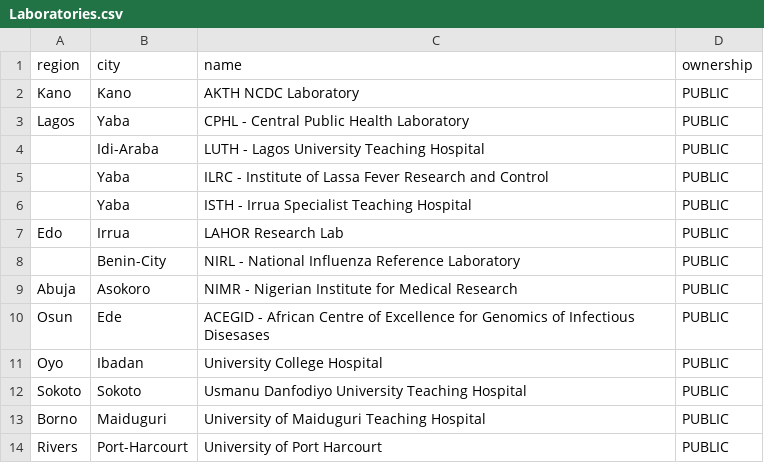
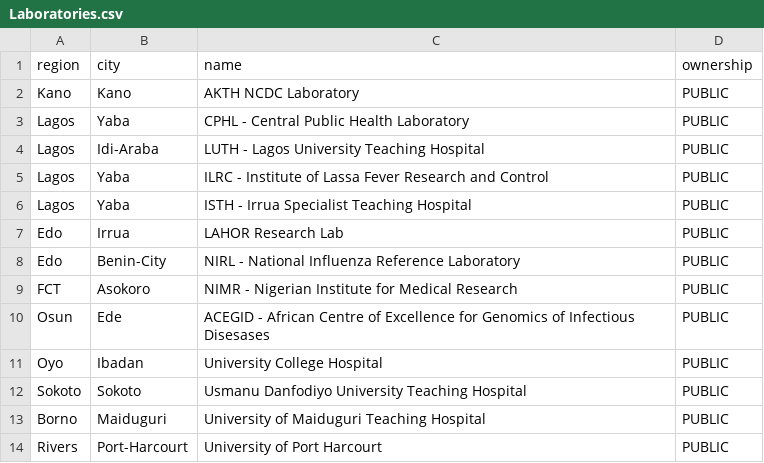
Before and after one commit to SORMAS-Foundation/SORMAS-Project, a CSV file: sormas-backend/src/main/resources/facilities/nigeria/Laboratories.csv, drawn as a sheet.

Commit message:
Fixed Laboratory is not transferred to phone #434
NIMR laboratory is not transferred to the mobile app ("Abuja" is set as region in .csv file although it's not a region in the system -> change)
Region of laboratories LUTH, IRLC, ISTH, NIRL ist missing, which lead to duplicates -> set region and write SQL to merge duplicates
enable deletion of invalid infrastructure in sync mechanism

```diff
--- a/sormas-backend/src/main/resources/facilities/nigeria/Laboratories.csv
+++ b/sormas-backend/src/main/resources/facilities/nigeria/Laboratories.csv
@@ -3,8 +3,8 @@ Kano;Kano;AKTH NCDC Laboratory;PUBLIC
 Lagos;Yaba;CPHL - Central Public Health Laboratory;PUBLIC
-;Idi-Araba;LUTH - Lagos University Teaching Hospital;PUBLIC
-;Yaba;ILRC - Institute of Lassa Fever Research and Control;PUBLIC
-;Yaba;ISTH - Irrua Specialist Teaching Hospital;PUBLIC
+Lagos;Idi-Araba;LUTH - Lagos University Teaching Hospital;PUBLIC
+Lagos;Yaba;ILRC - Institute of Lassa Fever Research and Control;PUBLIC
+Lagos;Yaba;ISTH - Irrua Specialist Teaching Hospital;PUBLIC
 Edo;Irrua;LAHOR Research Lab;PUBLIC
-;Benin-City;NIRL - National Influenza Reference Laboratory;PUBLIC
-Abuja;Asokoro;NIMR - Nigerian Institute for Medical Research;PUBLIC
+Edo;Benin-City;NIRL - National Influenza Reference Laboratory;PUBLIC
+FCT;Asokoro;NIMR - Nigerian Institute for Medical Research;PUBLIC
 Osun;Ede;ACEGID - African Centre of Excellence for Genomics of Infectious Disesases;PUBLIC
```
Also changed, not shown: 25 other files.
